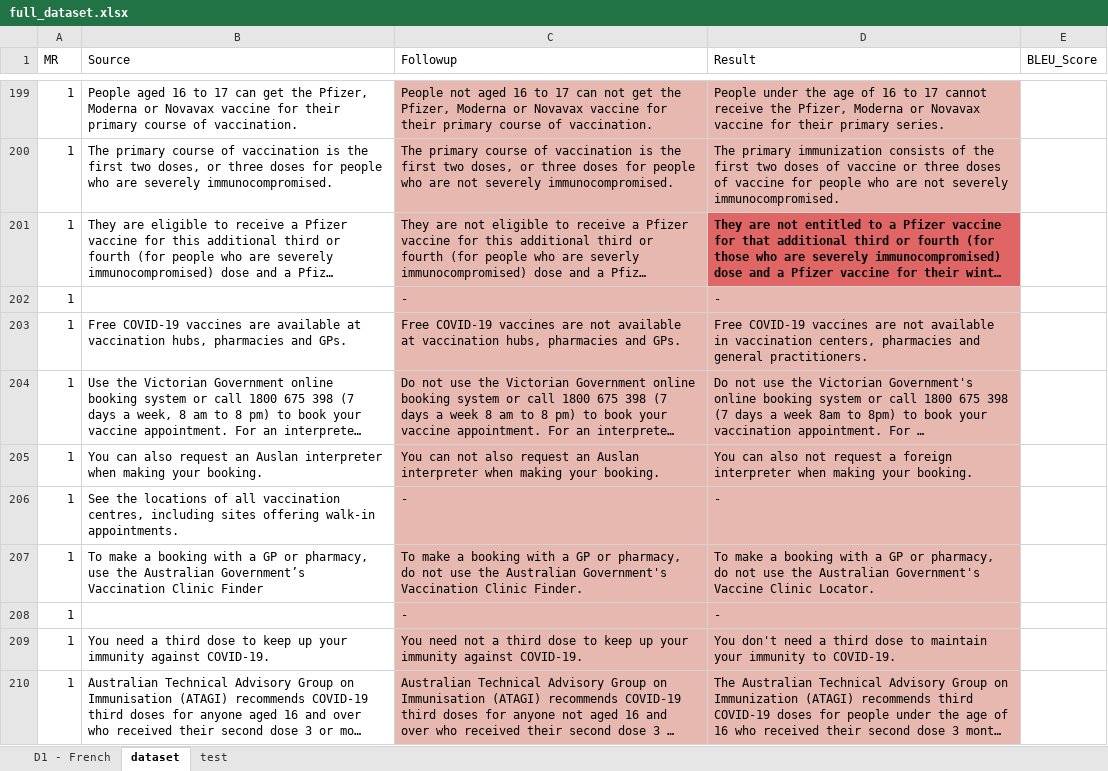
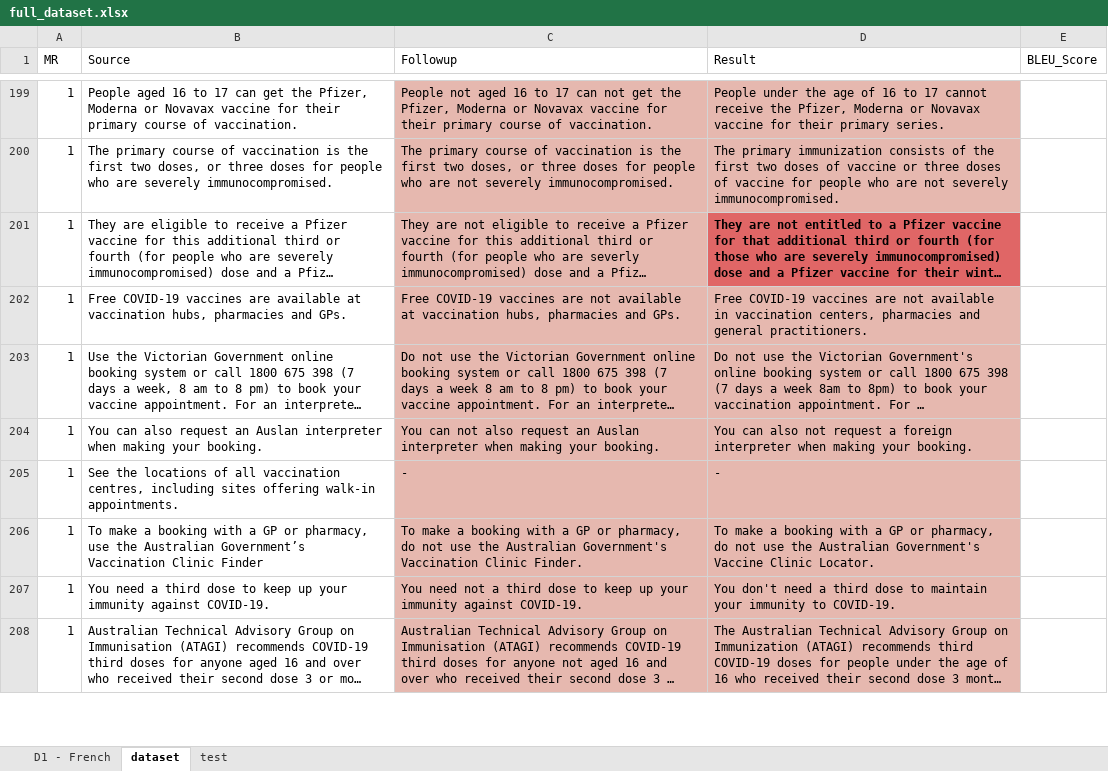
Before and after one commit to LyanHeng/DeepLearningTranslationApp, an Excel workbook: bleu_scripts/full_dataset.xlsx, sheet dataset, drawn as a sheet; only a part is shown, gaps mark what is left out; long unchanged cells end in …; values as stored, in another font and other column widths than the file's, no borders; the diff names each change by its address in the sheet, - before the commit and + after, or states it on an @@ line.

```diff
--- a/bleu_scripts/full_dataset.xlsx (sheet dataset)
+++ b/bleu_scripts/full_dataset.xlsx (sheet dataset)
-row 202: 1 |  | - | -
-row 208: 1 |  | - | -
```
Also changed, not shown: 1 other file.
